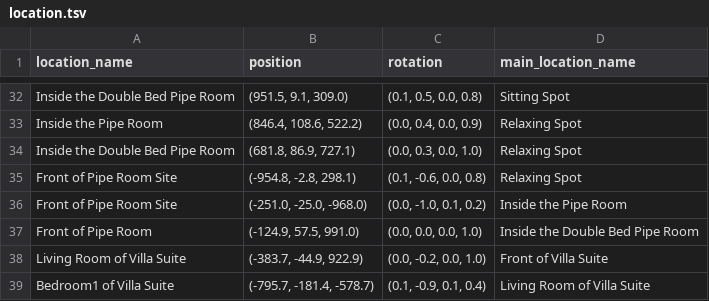
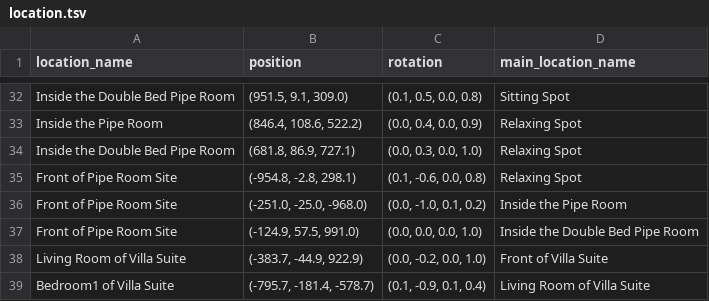
Before and after one commit to VisalYun/Vikirirom-location, a TSV file: location.tsv, drawn as a sheet; only a part is shown, gaps mark what is left out.

Commit message:
Update location.tsv

```diff
--- a/location.tsv
+++ b/location.tsv
@@ -36,3 +36,3 @@ Front of Pipe Room Site	(-954.8, -2.8, 298.1)	(0.1, -0.6, 0.0, 0.8)	Relaxing Spo
 Front of Pipe Room Site	(-251.0, -25.0, -968.0)	(0.0, -1.0, 0.1, 0.2)	Inside the Pipe Room
-Front of Pipe Room	(-124.9, 57.5, 991.0)	(0.0, 0.0, 0.0, 1.0)	Inside the Double Bed Pipe Room
+Front of Pipe Room Site	(-124.9, 57.5, 991.0)	(0.0, 0.0, 0.0, 1.0)	Inside the Double Bed Pipe Room
 Living Room of Villa Suite	(-383.7, -44.9, 922.9)	(0.0, -0.2, 0.0, 1.0)	Front of Villa Suite
```
